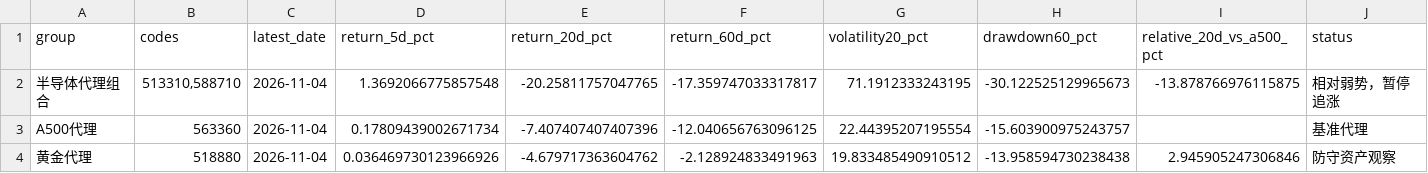
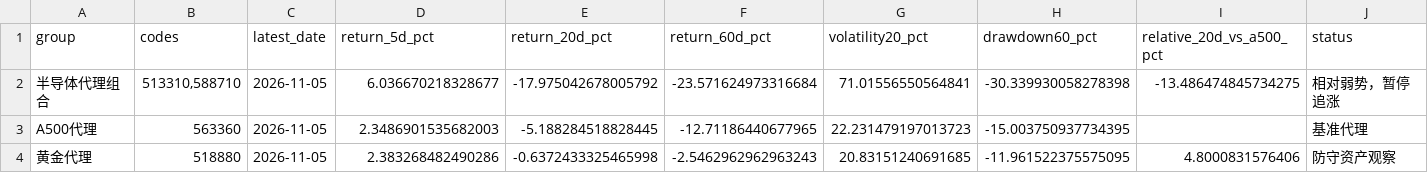
Before and after one commit to teresahblack04-ops/a-share-portfolio-monitor, a CSV file: output/risk_dashboard.csv, drawn as a sheet.

```diff
--- a/output/risk_dashboard.csv
+++ b/output/risk_dashboard.csv
@@ -1,4 +1,4 @@
 group,codes,latest_date,return_5d_pct,return_20d_pct,return_60d_pct,volatility20_pct,drawdown60_pct,relative_20d_vs_a500_pct,status
-半导体代理组合,"513310,588710",2026-11-04,1.3692066775857548,-20.25811757047765,-17.359747033317817,71.1912333243195,-30.122525129965673,-13.878766976115875,相对弱势，暂停追涨
-A500代理,563360,2026-11-04,0.17809439002671734,-7.407407407407396,-12.040656763096125,22.44395207195554,-15.603900975243757,,基准代理
-黄金代理,518880,2026-11-04,0.036469730123966926,-4.679717363604762,-2.128924833491963,19.833485490910512,-13.958594730238438,2.945905247306846,防守资产观察
+半导体代理组合,"513310,588710",2026-11-05,6.036670218328677,-17.975042678005792,-23.571624973316684,71.01556550564841,-30.339930058278398,-13.486474845734275,相对弱势，暂停追涨
+A500代理,563360,2026-11-05,2.3486901535682003,-5.188284518828445,-12.71186440677965,22.231479197013723,-15.003750937734395,,基准代理
+黄金代理,518880,2026-11-05,2.383268482490286,-0.6372433325465998,-2.5462962962963243,20.83151240691685,-11.961522375575095,4.8000831576406,防守资产观察
```
Also changed, not shown: data/ohlcv.csv, output/technical_report.csv, 3 other files.
